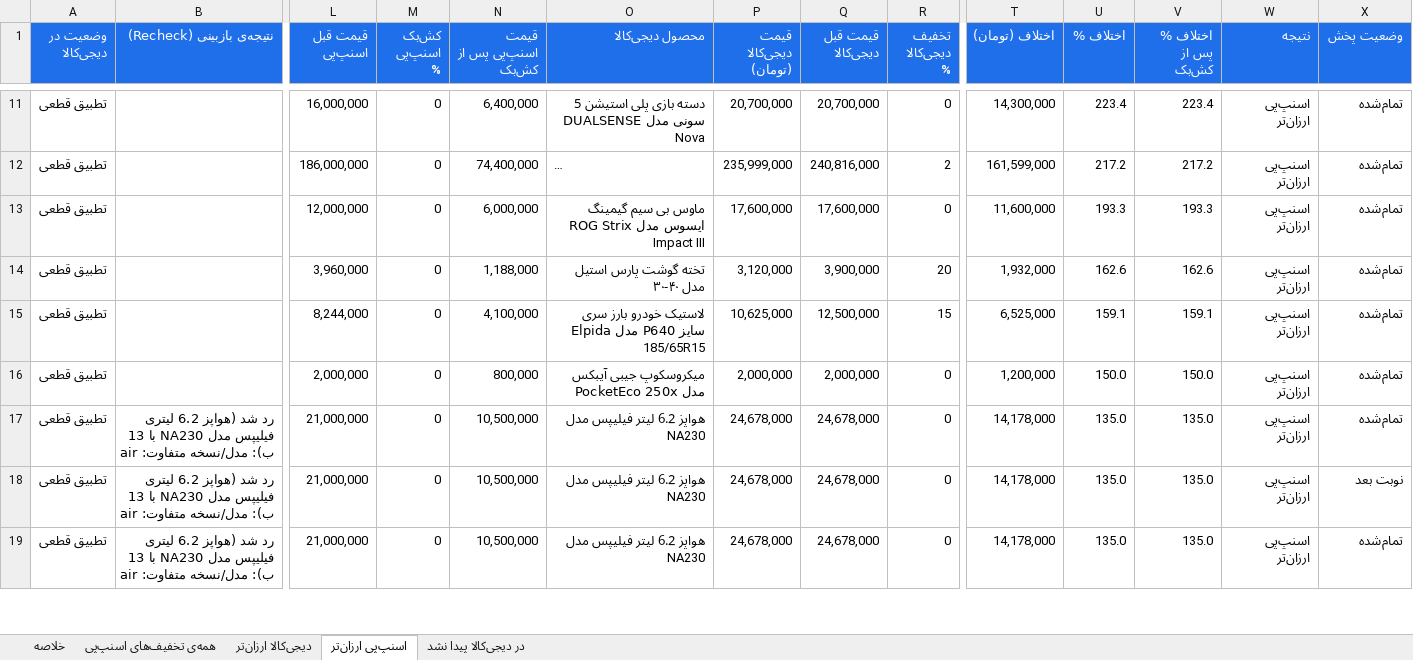
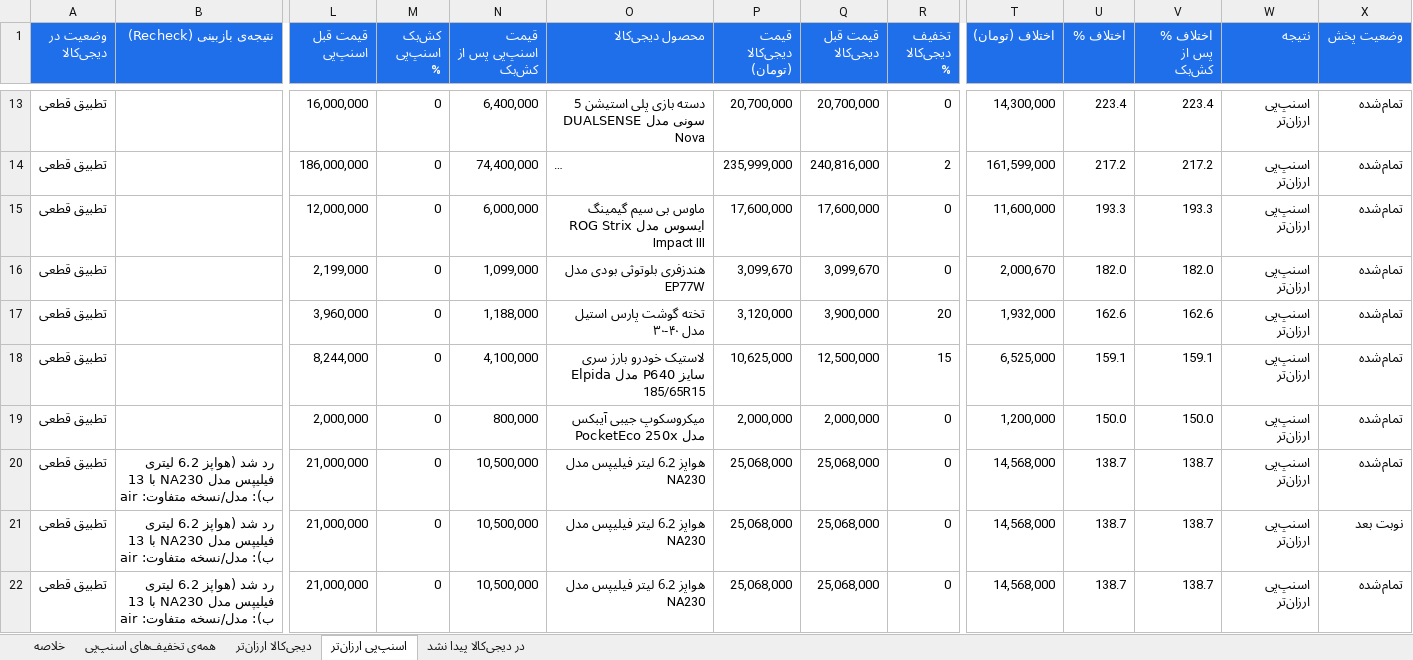
Before and after one commit to Ehsan-Moeininejad/snapppay-vs-digikala, an Excel workbook: data/report.xlsx, sheet اسنپ‌پی ارزان‌تر, drawn as a sheet; only a part is shown, gaps mark what is left out; long unchanged cells end in …; values as stored, in another font and other column widths than the file's, no borders; addresses are those after the commit; rows hold the shown columns only; the diff covers the shown part only; the diff names each change by its address in the sheet, - before the commit and + after, or states it on an @@ line.

```diff
--- a/data/report.xlsx (sheet اسنپ‌پی ارزان‌تر)
+++ b/data/report.xlsx (sheet اسنپ‌پی ارزان‌تر)
+row 16: تطبیق قطعی |  | 2,199,000 | 0 | 1,099,000 | هندزفری بلوتوثی بودی مدل EP77W | 3,099,670 | 3,099,670 | 0 | 2,000,670 | 182.0 | 182.0 | اسنپ‌پی ارزان‌تر | تمام‌شده
-P20:P22 (قیمت دیجی‌کالا (تومان)): 24,678,000
+P20:P22 (قیمت دیجی‌کالا (تومان)): 25,068,000
-Q20:Q22 (قیمت قبل دیجی‌کالا): 24,678,000
+Q20:Q22 (قیمت قبل دیجی‌کالا): 25,068,000
-T20:T22 (اختلاف (تومان)): 14,178,000
+T20:T22 (اختلاف (تومان)): 14,568,000
-U20:U22 (اختلاف %): 135.0
+U20:U22 (اختلاف %): 138.7
-V20:V22 (اختلاف % پس از کش‌بک): 135.0
+V20:V22 (اختلاف % پس از کش‌بک): 138.7
```
Also changed, not shown: 17 added rows, 19 removed rows and 114 edited cells elsewhere in this sheet, sheet همه‌ی تخفیف‌های اسنپ‌پی, sheet در دیجی‌کالا پیدا نشد, sheet خلاصه, 5 other files.
